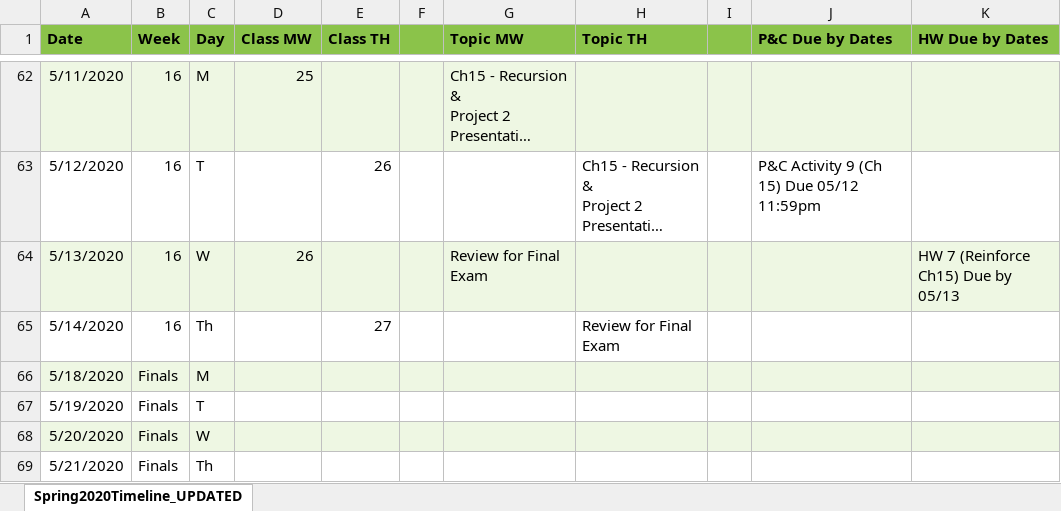
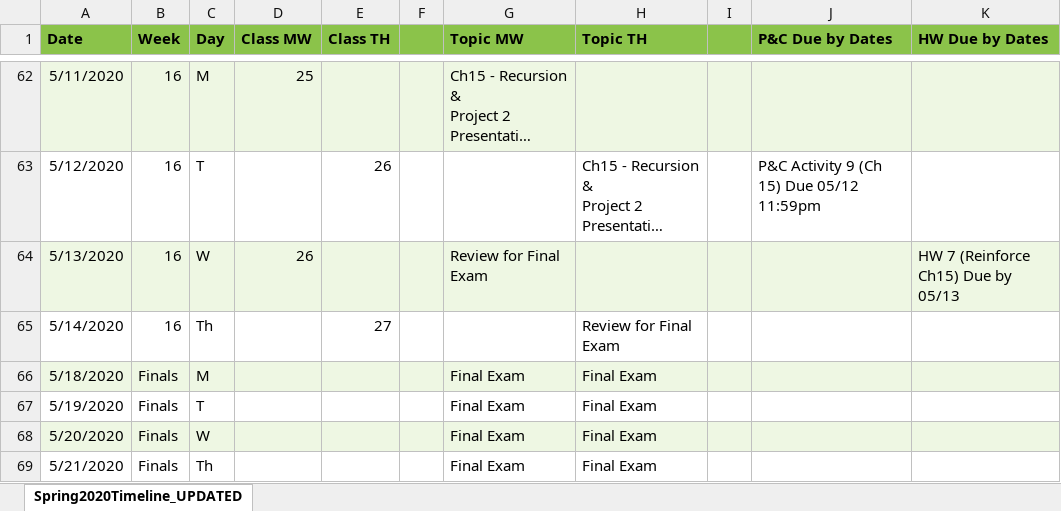
Before and after one commit to amell-peralta/class-cmp168, an Excel workbook: CMP168_TimeLine.xlsx, sheet Spring2020Timeline_UPDATED, drawn as a sheet; only a part is shown, gaps mark what is left out; long unchanged cells end in …; values as stored, in another font and other column widths than the file's, no borders; the diff names each change by its address in the sheet, - before the commit and + after, or states it on an @@ line.

Commit message:
Added Final Exam to Timeline

```diff
--- a/CMP168_TimeLine.xlsx (sheet Spring2020Timeline_UPDATED)
+++ b/CMP168_TimeLine.xlsx (sheet Spring2020Timeline_UPDATED)
-G66:G69 (Topic MW): (empty)
+G66:G69 (Topic MW): Final Exam
-H66:H69 (Topic TH): (empty)
+H66:H69 (Topic TH): Final Exam
```
